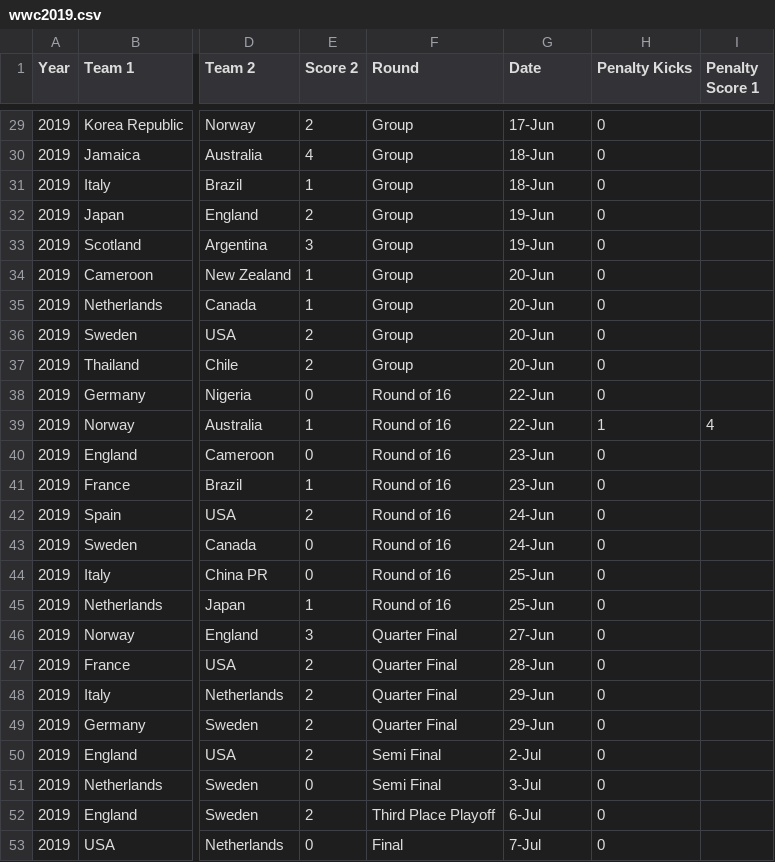
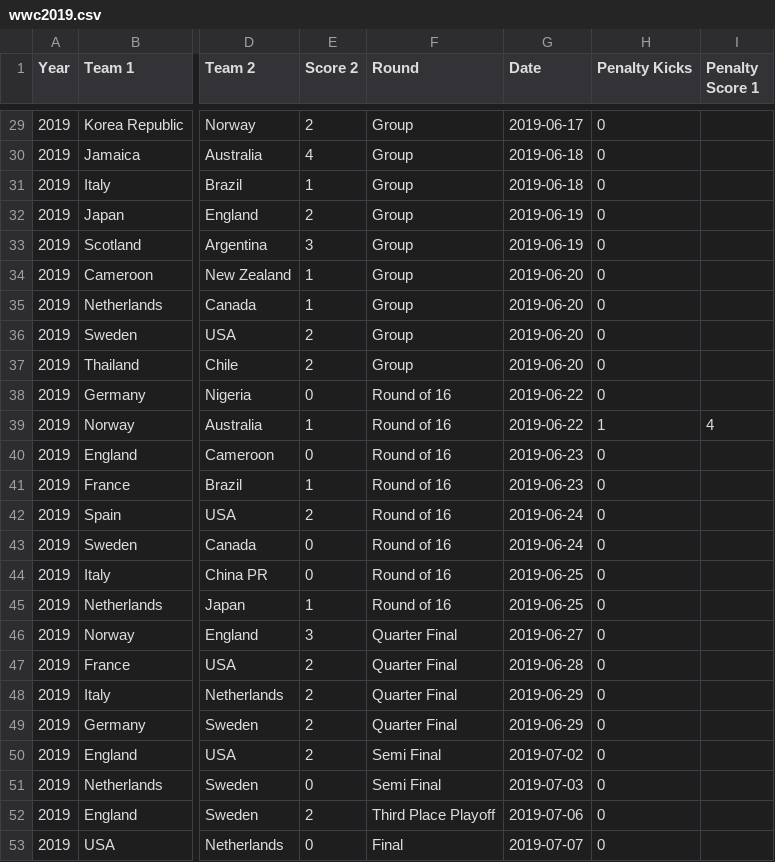
Before and after one commit to albertorossi1411/wwc2019, a CSV file: wwc2019.csv, drawn as a sheet; only a part is shown, gaps mark what is left out; the diff covers the shown part only; the diff names each change by its address in the sheet, - before the commit and + after, or states it on an @@ line.

```diff
--- a/wwc2019.csv
+++ b/wwc2019.csv
-G29 (Date): 17-Jun
+G29 (Date): 2019-06-17
-G30:G31 (Date): 18-Jun
+G30:G31 (Date): 2019-06-18
-G32:G33 (Date): 19-Jun
+G32:G33 (Date): 2019-06-19
-G34:G37 (Date): 20-Jun
+G34:G37 (Date): 2019-06-20
-G38:G39 (Date): 22-Jun
+G38:G39 (Date): 2019-06-22
-G40:G41 (Date): 23-Jun
+G40:G41 (Date): 2019-06-23
-G42:G43 (Date): 24-Jun
+G42:G43 (Date): 2019-06-24
-G44:G45 (Date): 25-Jun
+G44:G45 (Date): 2019-06-25
-G46 (Date): 27-Jun
+G46 (Date): 2019-06-27
-G47 (Date): 28-Jun
+G47 (Date): 2019-06-28
-G48:G49 (Date): 29-Jun
+G48:G49 (Date): 2019-06-29
-G50 (Date): 2-Jul
+G50 (Date): 2019-07-02
-G51 (Date): 3-Jul
+G51 (Date): 2019-07-03
-G52 (Date): 6-Jul
+G52 (Date): 2019-07-06
-G53 (Date): 7-Jul
+G53 (Date): 2019-07-07
```
Also changed, not shown: 27 edited cells elsewhere in this file.
